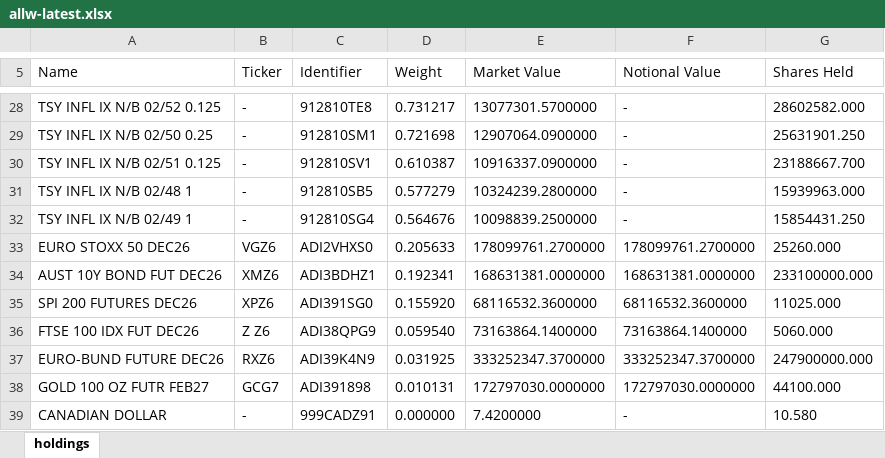
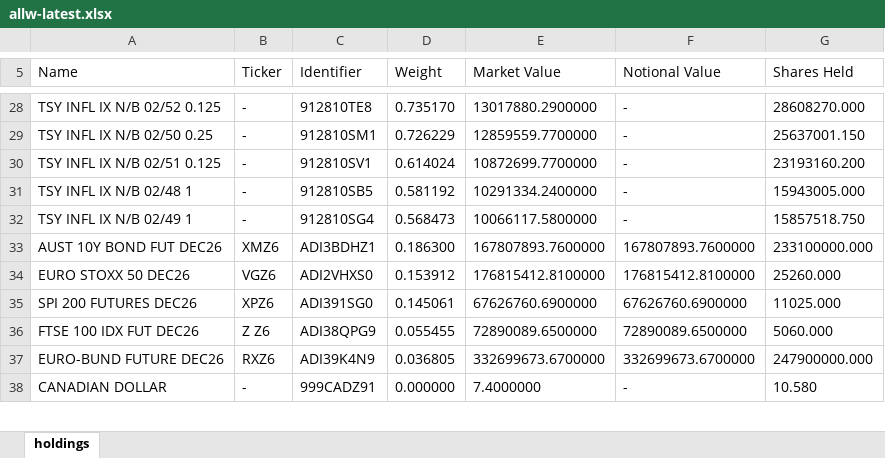
Before and after one commit to stahlan/allw-holdings-mirror, an Excel workbook: latest/allw-latest.xlsx, sheet holdings, drawn as a sheet; only a part is shown, gaps mark what is left out; values as stored, in another font and other column widths than the file's, no borders; removed rows and columns are numbered as before the commit, all else as after; the diff covers the shown part only; the diff names each change by its address in the sheet, - before the commit and + after, or states it on an @@ line.

```diff
--- a/latest/allw-latest.xlsx (sheet holdings)
+++ b/latest/allw-latest.xlsx (sheet holdings)
-D28 (Weight): 0.731217
+D28 (Weight): 0.735170
-E28 (Market Value): 13077301.5700000
+E28 (Market Value): 13017880.2900000
-G28 (Shares Held): 28602582.000
+G28 (Shares Held): 28608270.000
-D29 (Weight): 0.721698
+D29 (Weight): 0.726229
-E29 (Market Value): 12907064.0900000
+E29 (Market Value): 12859559.7700000
-G29 (Shares Held): 25631901.250
+G29 (Shares Held): 25637001.150
-D30 (Weight): 0.610387
+D30 (Weight): 0.614024
-E30 (Market Value): 10916337.0900000
+E30 (Market Value): 10872699.7700000
-G30 (Shares Held): 23188667.700
+G30 (Shares Held): 23193160.200
-D31 (Weight): 0.577279
+D31 (Weight): 0.581192
-E31 (Market Value): 10324239.2800000
+E31 (Market Value): 10291334.2400000
-G31 (Shares Held): 15939963.000
+G31 (Shares Held): 15943005.000
-D32 (Weight): 0.564676
+D32 (Weight): 0.568473
-E32 (Market Value): 10098839.2500000
+E32 (Market Value): 10066117.5800000
-G32 (Shares Held): 15854431.250
+G32 (Shares Held): 15857518.750
-row 33: EURO STOXX 50 DEC26 | VGZ6 | ADI2VHXS0 | 0.205633 | 178099761.2700000 | 178099761.2700000 | 25260.000
-D33 (Weight): 0.192341
+D33 (Weight): 0.186300
-E33 (Market Value): 168631381.0000000
+E33 (Market Value): 167807893.7600000
-F33 (Notional Value): 168631381.0000000
+F33 (Notional Value): 167807893.7600000
+row 34: EURO STOXX 50 DEC26 | VGZ6 | ADI2VHXS0 | 0.153912 | 176815412.8100000 | 176815412.8100000 | 25260.000
-D35 (Weight): 0.155920
+D35 (Weight): 0.145061
-E35 (Market Value): 68116532.3600000
+E35 (Market Value): 67626760.6900000
-F35 (Notional Value): 68116532.3600000
+F35 (Notional Value): 67626760.6900000
-D36 (Weight): 0.059540
+D36 (Weight): 0.055455
-E36 (Market Value): 73163864.1400000
+E36 (Market Value): 72890089.6500000
-F36 (Notional Value): 73163864.1400000
+F36 (Notional Value): 72890089.6500000
-D37 (Weight): 0.031925
+D37 (Weight): 0.036805
-E37 (Market Value): 333252347.3700000
+E37 (Market Value): 332699673.6700000
-F37 (Notional Value): 333252347.3700000
+F37 (Notional Value): 332699673.6700000
-row 38: GOLD 100 OZ FUTR FEB27 | GCG7 | ADI391898 | 0.010131 | 172797030.0000000 | 172797030.0000000 | 44100.000
-E38 (Market Value): 7.4200000
+E38 (Market Value): 7.4000000
```
Also changed, not shown: 3 added rows, 2 removed rows and 79 edited cells elsewhere in this sheet, 2 other files.
